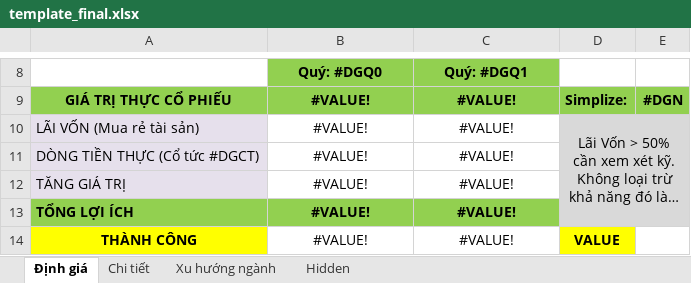
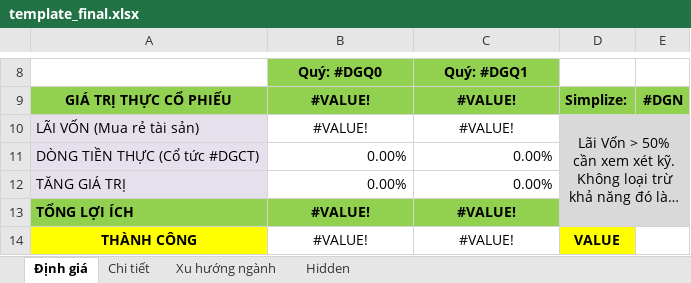
Before and after one commit to TienPD3/tienpd3.github.io, an Excel workbook: website/file/template_final.xlsx, sheet Định giá, drawn as a sheet; only a part is shown, gaps mark what is left out; long unchanged cells end in …; values as stored, in another font and other column widths than the file's, no borders; conditional formats not drawn; the diff names each change by its address in the sheet, - before the commit and + after, or states it on an @@ line.

```diff
--- a/website/file/template_final.xlsx (sheet Định giá)
+++ b/website/file/template_final.xlsx (sheet Định giá)
-B11:B12: #VALUE!
+B11:B12: 0.00%
-B11:C12 alignment: center
+B11:C12 alignment: right
-C11:C12: #VALUE!
+C11:C12: 0.00%
```
Also changed, not shown: sheet Hidden.
